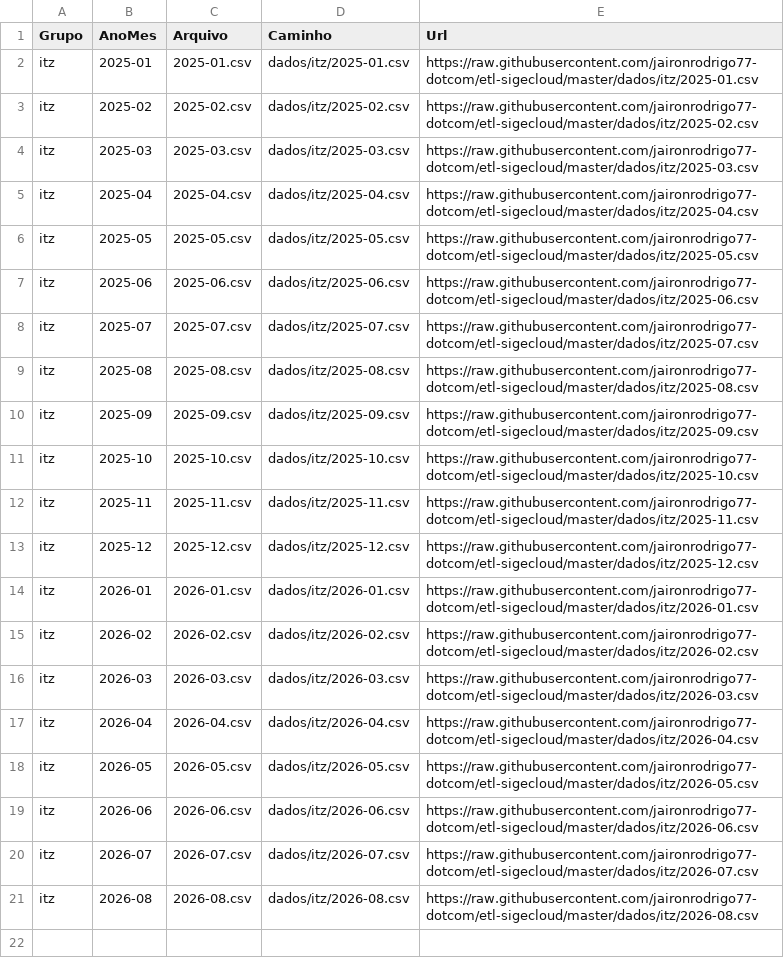
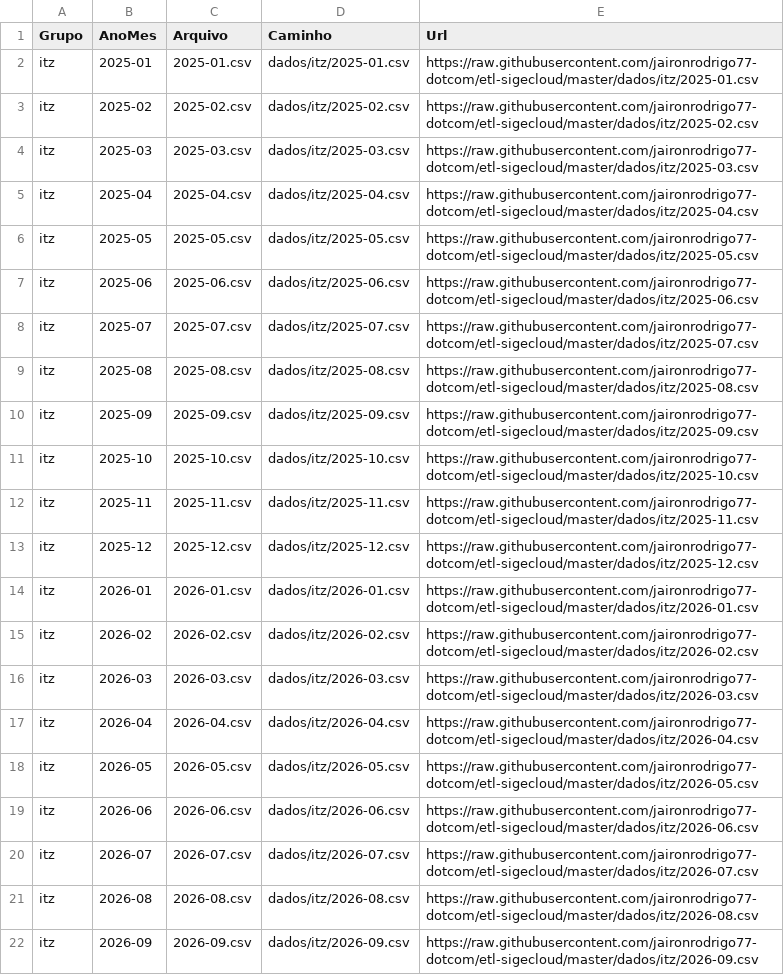
Before and after one commit to jaironrodrigo77-dotcom/etl-sigecloud, a CSV file: dados/itz/index.csv, drawn as a sheet.

```diff
--- a/dados/itz/index.csv
+++ b/dados/itz/index.csv
@@ -21 +21,2 @@ itz;2026-07;2026-07.csv;dados/itz/2026-07.csv;https://raw.githubusercontent.com/
 itz;2026-08;2026-08.csv;dados/itz/2026-08.csv;https://raw.githubusercontent.com/jaironrodrigo77-dotcom/etl-sigecloud/master/dados/itz/2026-08.csv
+itz;2026-09;2026-09.csv;dados/itz/2026-09.csv;https://raw.githubusercontent.com/jaironrodrigo77-dotcom/etl-sigecloud/master/dados/itz/2026-09.csv
```
Also changed, not shown: dados/barra/index.csv.
